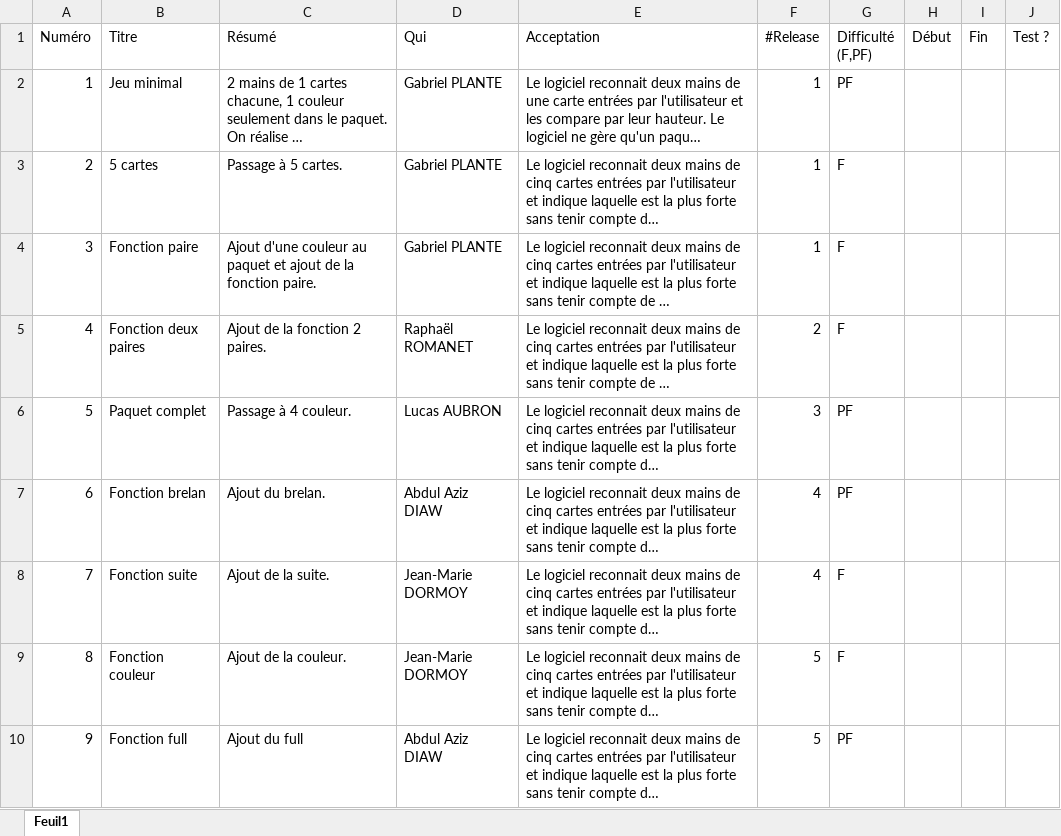
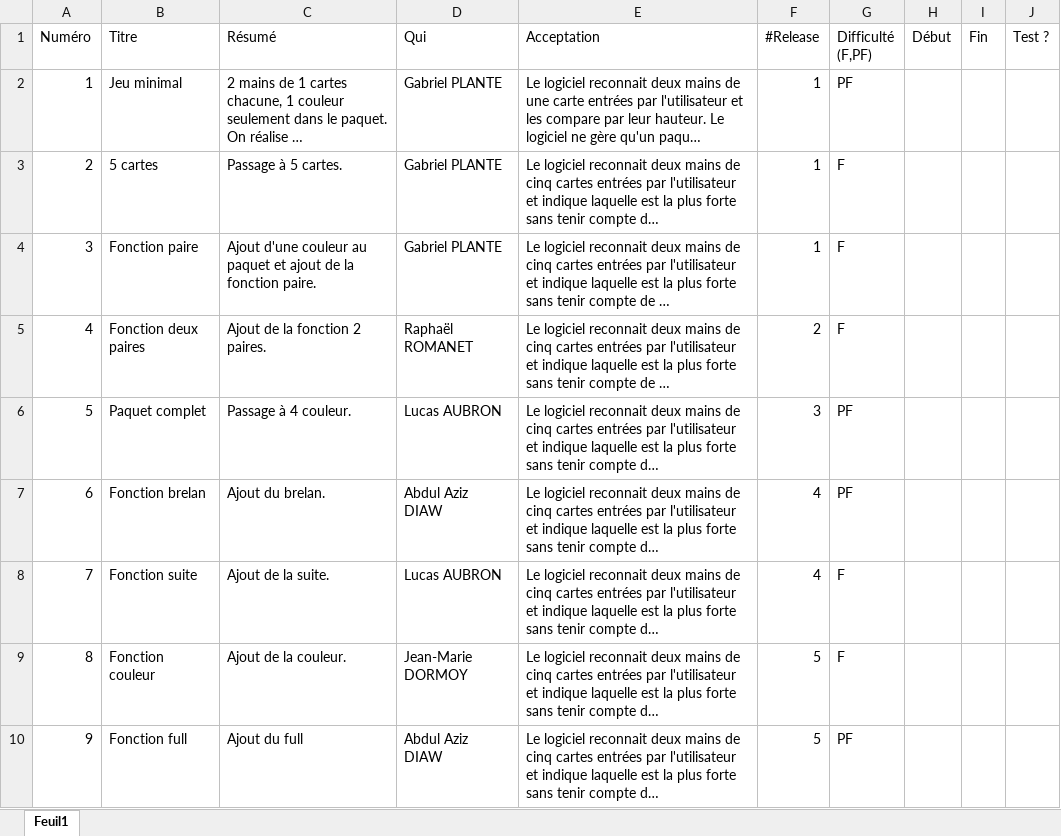
Before and after one commit to GabrielPlante/Poker2, an Excel workbook: Cspecs.xlsx, sheet Feuil1, drawn as a sheet; only a part is shown; long unchanged cells end in …; values as stored, in another font and other column widths than the file's, no borders; the diff names each change by its address in the sheet, - before the commit and + after, or states it on an @@ line.

Commit message:
changement du xls au niveau des slices

```diff
--- a/Cspecs.xlsx (sheet Feuil1)
+++ b/Cspecs.xlsx (sheet Feuil1)
-D8 (Qui): Jean-Marie DORMOY
+D8 (Qui): Lucas AUBRON
```
